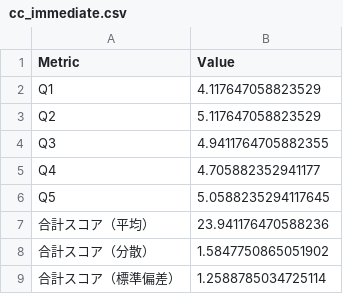
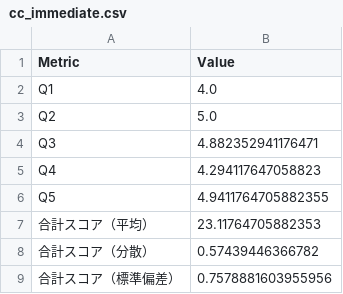
Before and after one commit to RyunosukeFunasako/main-experiment, a CSV file: LLM+scenario-improved/result/cc_immediate.csv, drawn as a sheet.

```diff
--- a/LLM+scenario-improved/result/cc_immediate.csv
+++ b/LLM+scenario-improved/result/cc_immediate.csv
@@ -1,9 +1,9 @@
 Metric,Value
-Q1,4.117647058823529
-Q2,5.117647058823529
-Q3,4.9411764705882355
-Q4,4.705882352941177
-Q5,5.0588235294117645
-合計スコア（平均）,23.941176470588236
-合計スコア（分散）,1.5847750865051902
-合計スコア（標準偏差）,1.2588785034725114
+Q1,4.0
+Q2,5.0
+Q3,4.882352941176471
+Q4,4.294117647058823
+Q5,4.9411764705882355
+合計スコア（平均）,23.11764705882353
+合計スコア（分散）,0.57439446366782
+合計スコア（標準偏差）,0.7578881603955956
```
Also changed, not shown: LLM+scenario-improved/result/cc_immediate_total_scores.csv, LLM+scenario-improved/result/dialogue_quality.csv, 12 other files.
